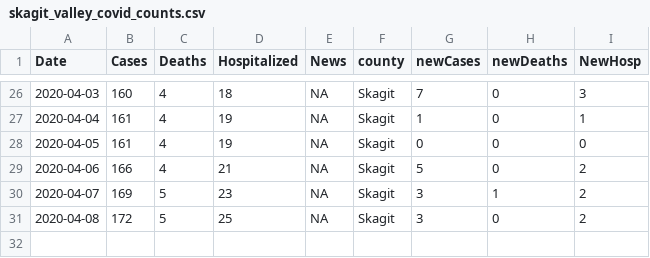
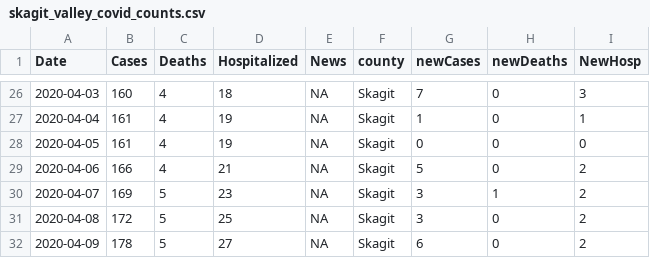
Before and after one commit to skagitstats/covid-19, a CSV file: data/skagit_valley_covid_counts.csv, drawn as a sheet; only a part is shown, gaps mark what is left out; the diff names each change by its address in the sheet, - before the commit and + after, or states it on an @@ line.

Commit message:
4-9

```diff
--- a/data/skagit_valley_covid_counts.csv
+++ b/data/skagit_valley_covid_counts.csv
+row 32: 2020-04-09 | 178 | 5 | 27 | NA | Skagit | 6 | 0 | 2
```
